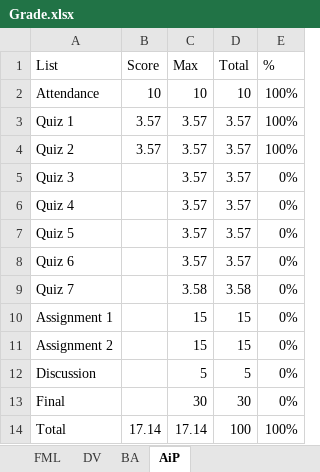
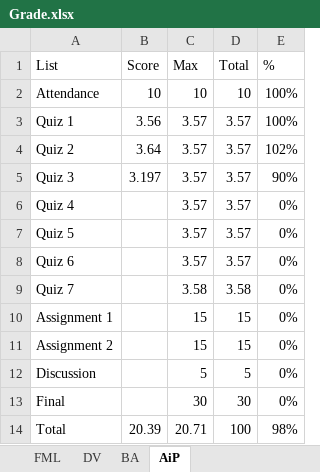
Before and after one commit to D3C3MB3R13/MSBA_Project, an Excel workbook: Grade_SPRING_2024/Grade.xlsx, sheet AiP, drawn as a sheet; values as stored, in another font and other column widths than the file's, no borders; the diff names each change by its address in the sheet, - before the commit and + after, or states it on an @@ line.

```diff
--- a/Grade_SPRING_2024/Grade.xlsx (sheet AiP)
+++ b/Grade_SPRING_2024/Grade.xlsx (sheet AiP)
-B3 (Score): 3.57
+B3 (Score): 3.56
-B4 (Score): 3.57
+B4 (Score): 3.64
-E4 (%): 100%
+E4 (%): 102%
-B5 (Score): (empty)
+B5 (Score): 3.197
-E5 (%): 0%
+E5 (%): 90%
-B14 (Score): 17.14
+B14 (Score): 20.39
-C14 (Max): 17.14
+C14 (Max): 20.71
-E14 (%): 100%
+E14 (%): 98%
```
Also changed, not shown: sheet FML, charts or pictures, 3 other files.
